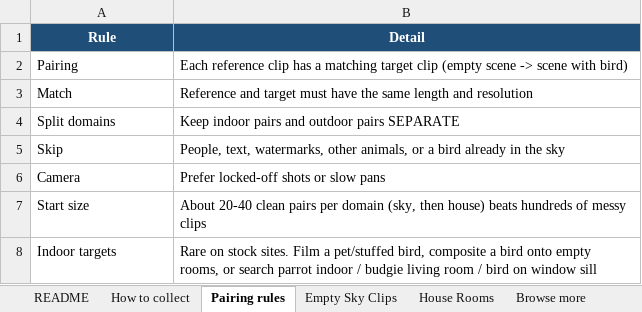
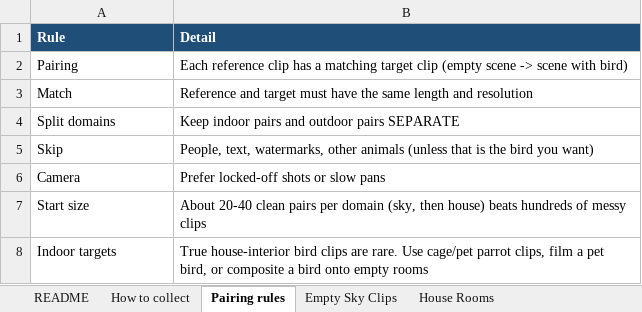
Before and after one commit to Liroy01/bird-ic-lora-dataset, an Excel workbook: bird_ic_lora_dataset.xlsx, sheet Pairing rules, drawn as a sheet; values as stored, in another font and other column widths than the file's, no borders; the diff names each change by its address in the sheet, - before the commit and + after, or states it on an @@ line.

Commit message:
Update Excel workbook with bird clips

```diff
--- a/bird_ic_lora_dataset.xlsx (sheet Pairing rules)
+++ b/bird_ic_lora_dataset.xlsx (sheet Pairing rules)
-A1:B1 alignment: center
+A1:B1 alignment: left
-B5 (Detail): …watermarks, other animals, or a bird already in the sky
+B5 (Detail): …watermarks, other animals (unless that is the bird you want)
-B8 (Detail): Rare on stock sites. Film a pet/stuffed bird, composite a bird onto empty rooms, or search parrot indoor / budgie living room / bird on window sill
+B8 (Detail): True house-interior bird clips are rare. Use cage/pet parrot clips, film a pet bird, or composite a bird onto empty rooms
```
Also changed, not shown: sheet Browse more, sheet README, sheet Empty Sky Clips, sheet House Rooms, sheet Training pairs, sheet How to collect, other sheet tabs.
